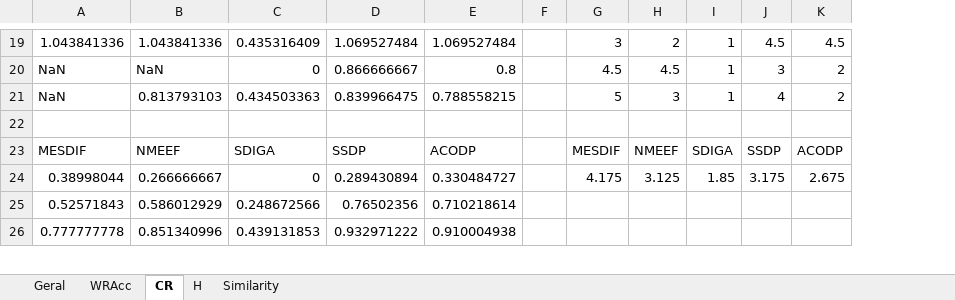
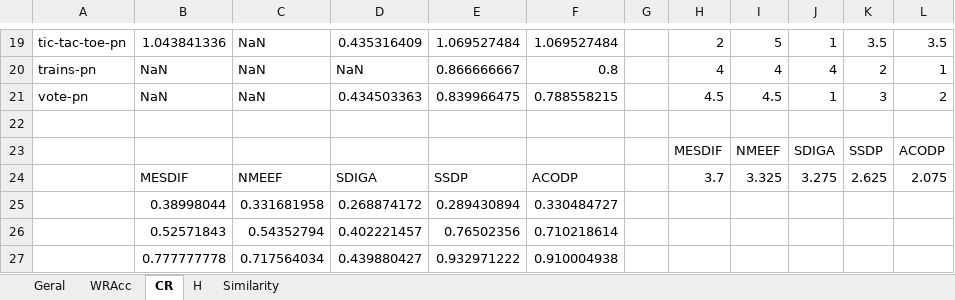
Before and after one commit to vfpimenta/ssdp-alt, an Excel workbook: experiments/UCI-20-SSDP-ACOxSSDPxNMEEFxMESDIFxSDIGA-Tabelaov4.xlsx, sheet CR, drawn as a sheet; only a part is shown, gaps mark what is left out; values as stored, in another font and other column widths than the file's, no cell formats; charts and pictures and conditional formats and table styles not drawn; addresses are those after the commit; the diff covers the shown part only; the diff names each change by its address in the sheet, - before the commit and + after, or states it on an @@ line.

```diff
--- a/experiments/UCI-20-SSDP-ACOxSSDPxNMEEFxMESDIFxSDIGA-Tabelaov4.xlsx (sheet CR)
+++ b/experiments/UCI-20-SSDP-ACOxSSDPxNMEEFxMESDIFxSDIGA-Tabelaov4.xlsx (sheet CR)
+column A, rows 19-21: tic-tac-toe-pn | trains-pn | vote-pn
-C19: 1.043841336
+C19: NaN
-H19: 3
+H19: 2
-I19: 2
+I19: 5
-K19: 4.5
+K19: 3.5
-L19: 4.5
+L19: 3.5
-D20: 0
+D20: NaN
-H20: 4.5
+H20: 4
-I20: 4.5
+I20: 4
-J20: 1
+J20: 4
-K20: 3
+K20: 2
-L20: 2
+L20: 1
-C21: 0.813793103
+C21: NaN
-H21: 5
+H21: 4.5
-I21: 3
+I21: 4.5
-K21: 4
+K21: 3
+row 23:  |  |  |  |  |  |  | MESDIF | NMEEF | SDIGA | SSDP | ACODP
-H24: MESDIF
+H24: 3.7
-I24: NMEEF
+I24: 3.325
-J24: SDIGA
+J24: 3.275
-K24: SSDP
+K24: 2.625
-L24: ACODP
+L24: 2.075
-C25: 0.266666667
+C25: 0.331681958
-D25: 0
+D25: 0.268874172
-H25: 4.175
+H25: (empty)
-I25: 3.125
+I25: (empty)
-J25: 1.85
+J25: (empty)
-K25: 3.175
+K25: (empty)
-L25: 2.675
+L25: (empty)
-C26: 0.586012929
+C26: 0.54352794
-D26: 0.248672566
+D26: 0.402221457
-C27: 0.851340996
+C27: 0.717564034
-D27: 0.439131853
+D27: 0.439880427
```
Also changed, not shown: 74 edited cells elsewhere in this sheet, sheet Geral, sheet Similarity, sheet H, sheet WRAcc, cell formats, formulas that keep their value, charts or pictures.
